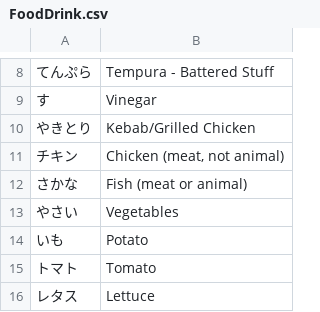
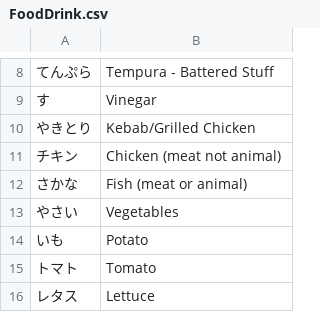
Before and after one commit to LonMcGregor/vocab, a CSV file: jp/FoodDrink.csv, drawn as a sheet; only a part is shown, gaps mark what is left out.

```diff
--- a/jp/FoodDrink.csv
+++ b/jp/FoodDrink.csv
@@ -10,3 +10,3 @@
 やきとり,Kebab/Grilled Chicken
-チキン,"Chicken (meat, not animal)"
+チキン,Chicken (meat not animal)
 さかな,Fish (meat or animal)
```
Also changed, not shown: jp/Conversation.csv, jp/Home.csv, 6 other files.
